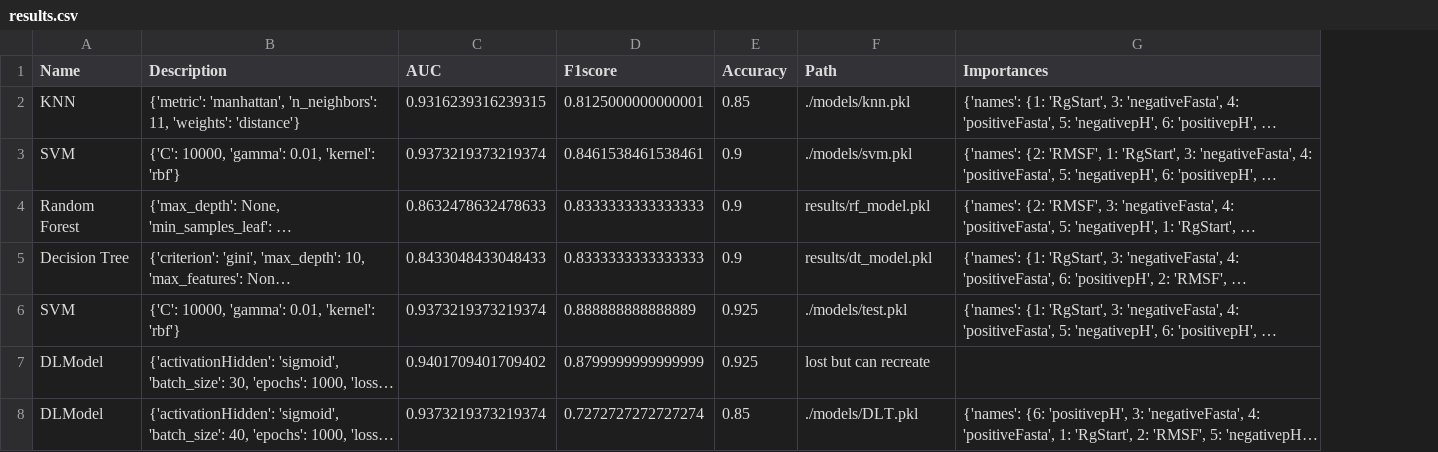
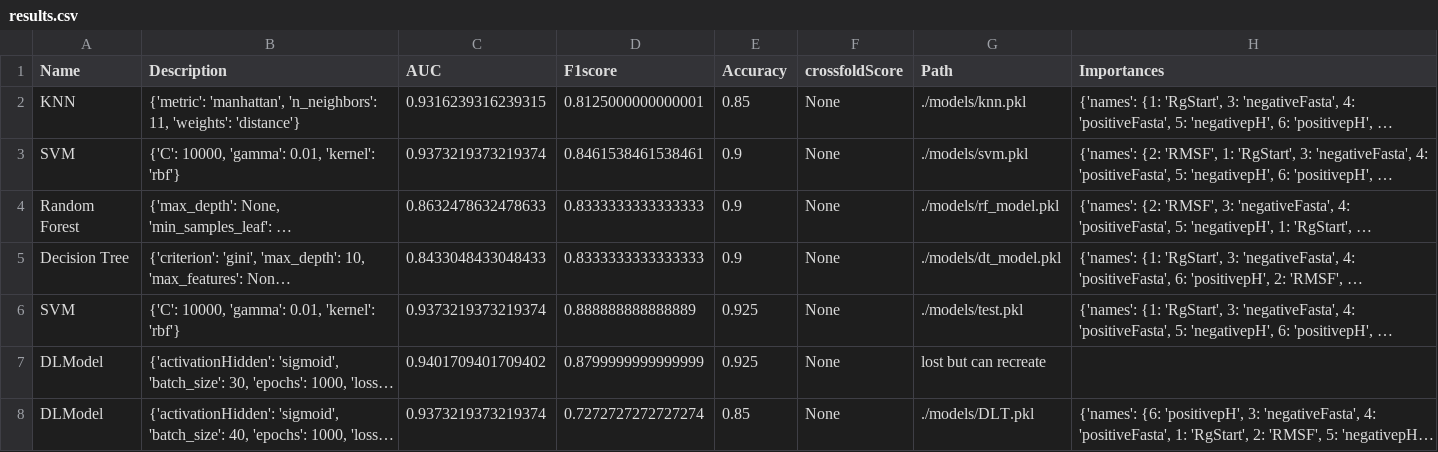
Before and after one commit to alec-loftus/Peptide_Folding_Classifier, a CSV file: results/results.csv, drawn as a sheet; long unchanged cells end in …; addresses are those after the commit; the diff names each change by its address in the sheet, - before the commit and + after, or states it on an @@ line.

Commit message:
updated to include crossfold score

```diff
--- a/results/results.csv
+++ b/results/results.csv
+column F (crossfoldScore), rows 2-8: all None
-G4 (Path): results/rf_model.pkl
+G4 (Path): ./models/rf_model.pkl
-G5 (Path): results/dt_model.pkl
+G5 (Path): ./models/dt_model.pkl
```
Also changed, not shown: 7 other files.
